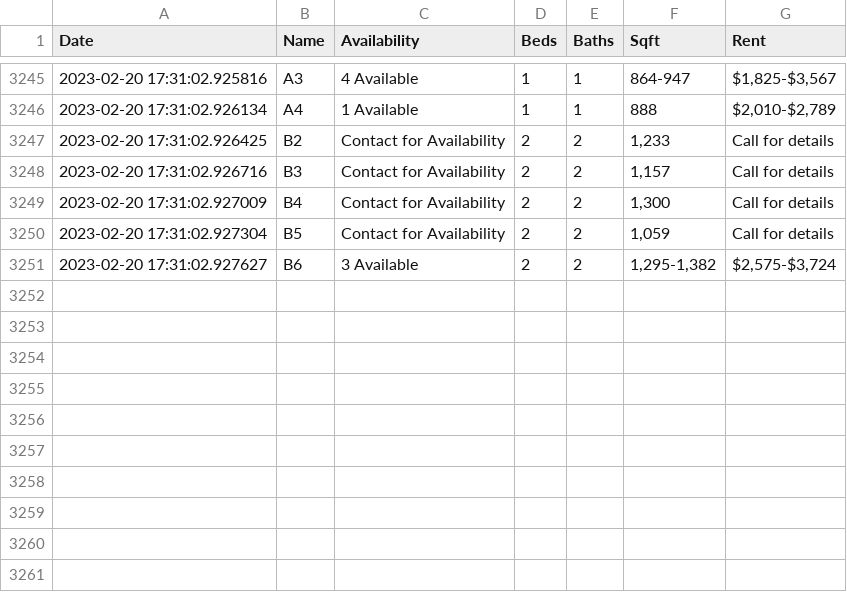
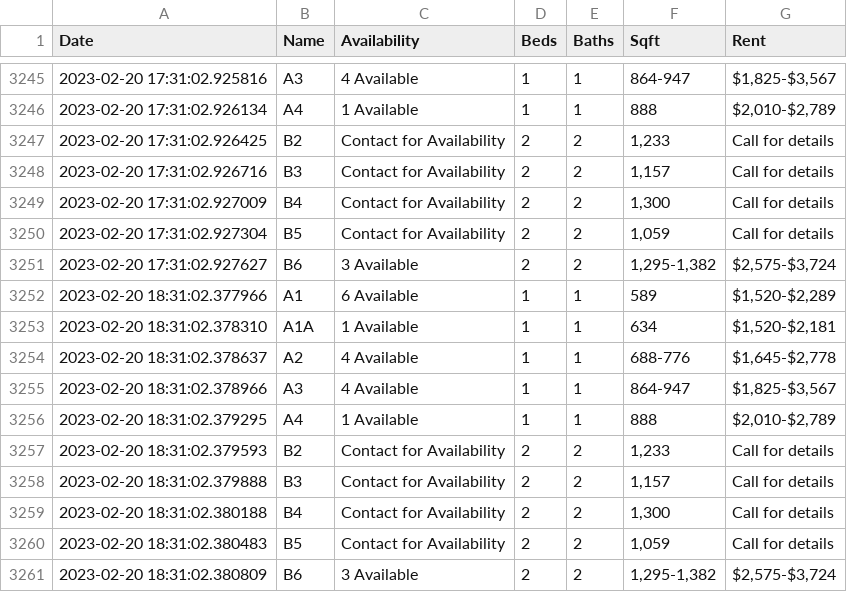
Before and after one commit to tabenmalik/Rent, a CSV file: rent.csv, drawn as a sheet; only a part is shown, gaps mark what is left out.

Commit message:
Rent Mon 20 Feb 2023 06:31:02 PM CST

```diff
--- a/rent.csv
+++ b/rent.csv
@@ -3251 +3251,11 @@ Date,Name,Availability,Beds,Baths,Sqft,Rent
 2023-02-20 17:31:02.927627,B6,3 Available,2,2,"1,295-1,382","$2,575-$3,724"
+2023-02-20 18:31:02.377966,A1,6 Available,1,1,589,"$1,520-$2,289"
+2023-02-20 18:31:02.378310,A1A,1 Available,1,1,634,"$1,520-$2,181"
+2023-02-20 18:31:02.378637,A2,4 Available,1,1,688-776,"$1,645-$2,778"
+2023-02-20 18:31:02.378966,A3,4 Available,1,1,864-947,"$1,825-$3,567"
+2023-02-20 18:31:02.379295,A4,1 Available,1,1,888,"$2,010-$2,789"
+2023-02-20 18:31:02.379593,B2,Contact for Availability,2,2,"1,233",Call for details
+2023-02-20 18:31:02.379888,B3,Contact for Availability,2,2,"1,157",Call for details
+2023-02-20 18:31:02.380188,B4,Contact for Availability,2,2,"1,300",Call for details
+2023-02-20 18:31:02.380483,B5,Contact for Availability,2,2,"1,059",Call for details
+2023-02-20 18:31:02.380809,B6,3 Available,2,2,"1,295-1,382","$2,575-$3,724"
```
